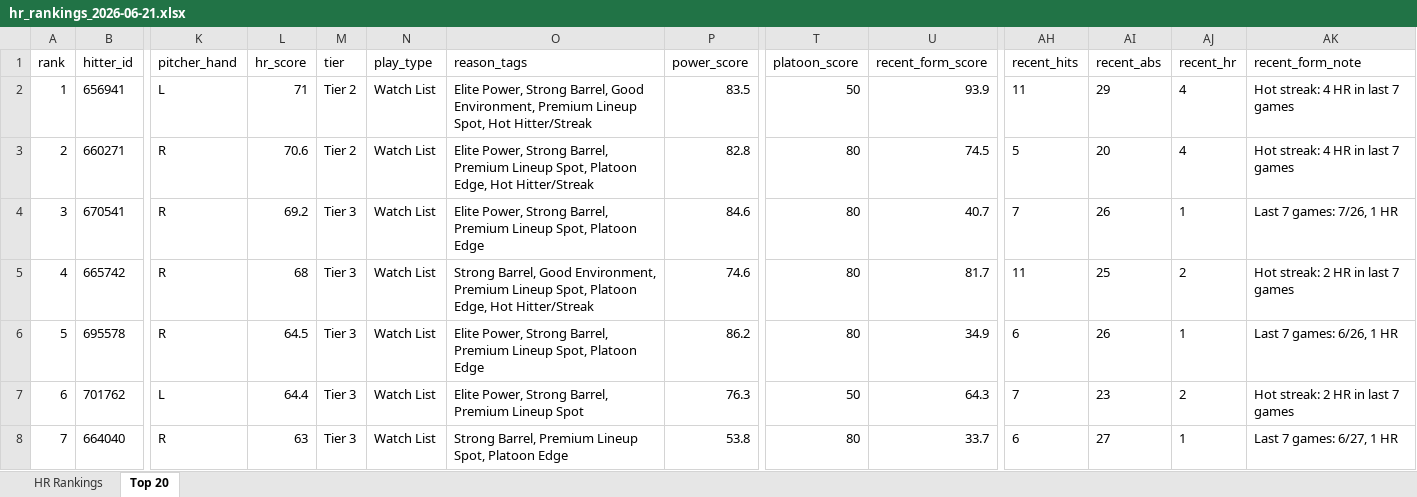
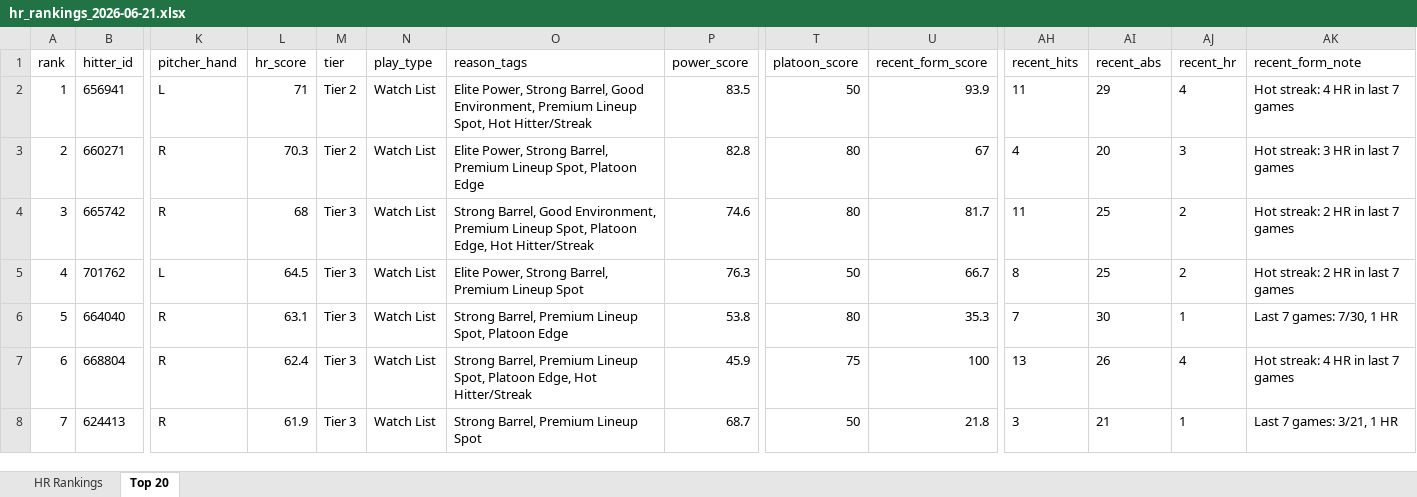
Before and after one commit to etbell28/hitter-tool, an Excel workbook: outputs/daily/hr_rankings_2026-06-21.xlsx, sheet Top 20, drawn as a sheet; only a part is shown, gaps mark what is left out; values as stored, in another font and other column widths than the file's, no borders; removed rows and columns are numbered as before the commit, all else as after; rows hold the shown columns only; the diff covers the shown part only; the diff names each change by its address in the sheet, - before the commit and + after, or states it on an @@ line.

```diff
--- a/outputs/daily/hr_rankings_2026-06-21.xlsx (sheet Top 20)
+++ b/outputs/daily/hr_rankings_2026-06-21.xlsx (sheet Top 20)
-L3 (hr_score): 70.6
+L3 (hr_score): 70.3
-O3 (reason_tags): …Spot, Platoon Edge, Hot Hitter/Streak
+O3 (reason_tags): …Spot, Platoon Edge
-U3 (recent_form_score): 74.5
+U3 (recent_form_score): 67
-AH3 (recent_hits): 5
+AH3 (recent_hits): 4
-AJ3 (recent_hr): 4
+AJ3 (recent_hr): 3
-AK3 (recent_form_note): Hot streak: 4 HR in last 7 games
+AK3 (recent_form_note): Hot streak: 3 HR in last 7 games
-row 4: 3 | 670541 | R | 69.2 | Tier 3 | Watch List | Elite Power, Strong Barrel, Premium Lineup Spot, Platoon Edge | 84.6 | 80 | 40.7 | 7 | 26 | 1 | Last 7 games: 7/26, 1 HR
-A4 (rank): 4
+A4 (rank): 3
-row 6: 5 | 695578 | R | 64.5 | Tier 3 | Watch List | Elite Power, Strong Barrel, Premium Lineup Spot, Platoon Edge | 86.2 | 80 | 34.9 | 6 | 26 | 1 | Last 7 games: 6/26, 1 HR
-A5 (rank): 6
+A5 (rank): 4
-L5 (hr_score): 64.4
+L5 (hr_score): 64.5
-U5 (recent_form_score): 64.3
+U5 (recent_form_score): 66.7
-AH5 (recent_hits): 7
+AH5 (recent_hits): 8
-AI5 (recent_abs): 23
+AI5 (recent_abs): 25
-A6 (rank): 7
+A6 (rank): 5
-L6 (hr_score): 63
+L6 (hr_score): 63.1
-U6 (recent_form_score): 33.7
+U6 (recent_form_score): 35.3
-AH6 (recent_hits): 6
+AH6 (recent_hits): 7
-AI6 (recent_abs): 27
+AI6 (recent_abs): 30
-AK6 (recent_form_note): Last 7 games: 6/27, 1 HR
+AK6 (recent_form_note): Last 7 games: 7/30, 1 HR
+row 7: 6 | 668804 | R | 62.4 | Tier 3 | Watch List | Strong Barrel, Premium Lineup Spot, Platoon Edge, Hot Hitter/Streak | 45.9 | 75 | 100 | 13 | 26 | 4 | Hot streak: 4 HR in last 7 games
+row 8: 7 | 624413 | R | 61.9 | Tier 3 | Watch List | Strong Barrel, Premium Lineup Spot | 68.7 | 50 | 21.8 | 3 | 21 | 1 | Last 7 games: 3/21, 1 HR
```
Also changed, not shown: 517 edited cells elsewhere in this sheet, sheet HR Rankings, outputs/daily/hr_rankings_2026-06-21_full.xlsx, outputs/hr_rankings.xlsx, 9 other files.
